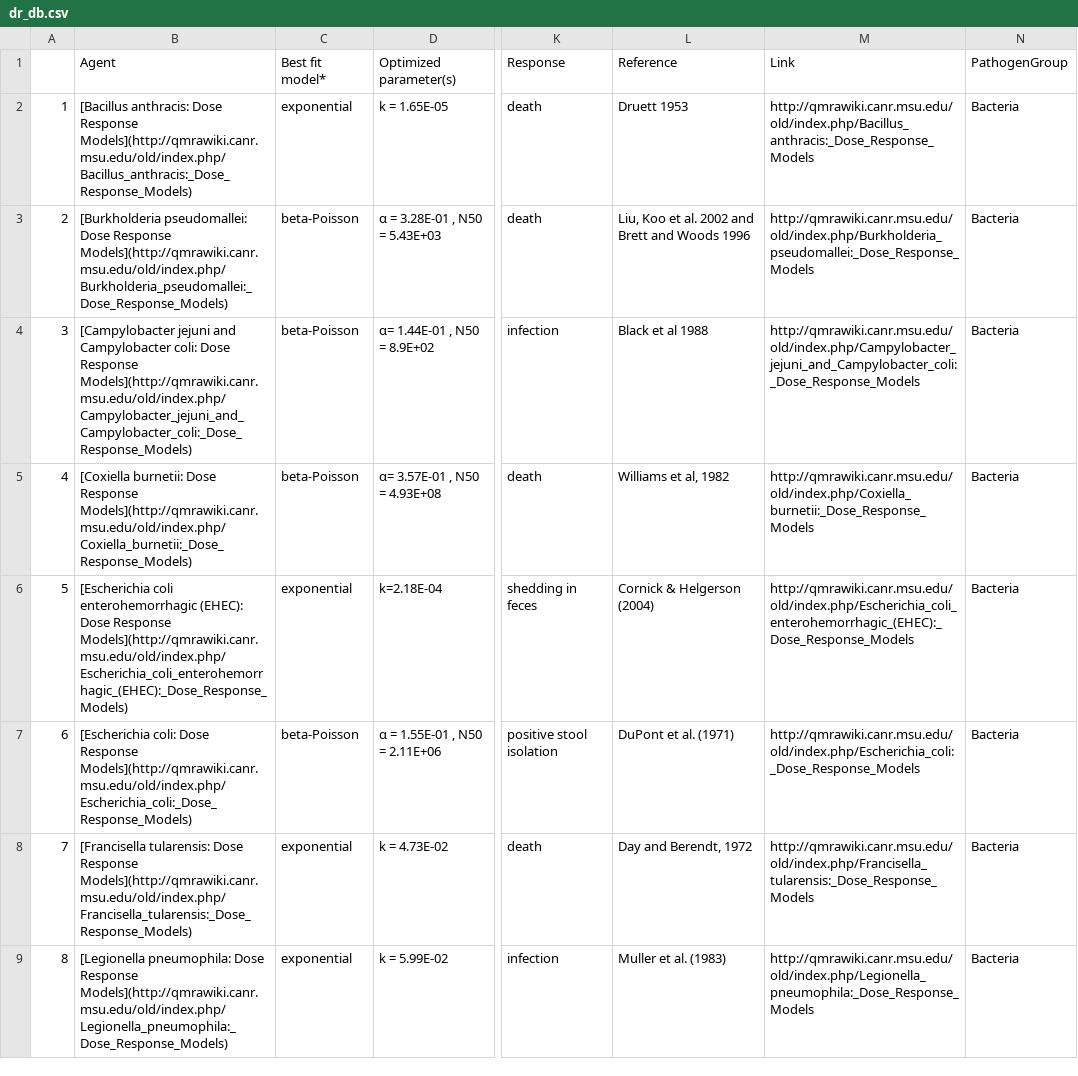
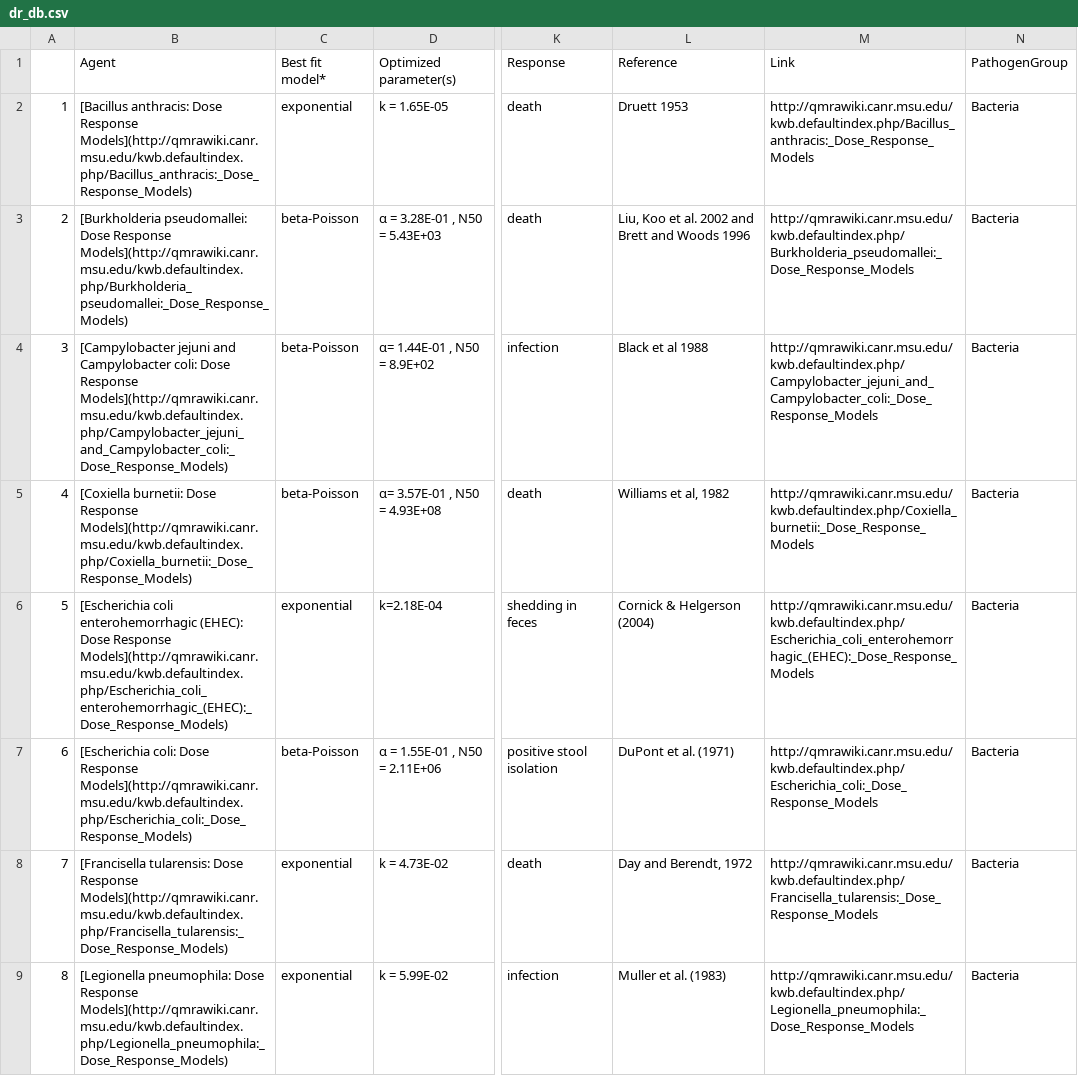
Before and after one commit to KWB-R/kwb.qmra, a CSV file: inst/extdata/doseresponse/dr_db.csv, drawn as a sheet; only a part is shown, gaps mark what is left out; the diff covers the shown part only; the diff names each change by its address in the sheet, - before the commit and + after, or states it on an @@ line.

Commit message:
fix broken QMRAwiki link

```diff
--- a/inst/extdata/doseresponse/dr_db.csv
+++ b/inst/extdata/doseresponse/dr_db.csv
-B2 (Agent): …Dose Response Models](http://qmrawiki.canr.msu.edu/old/index.php/Bacillus_anthracis:_Dose_Response_Models)
+B2 (Agent): …Dose Response Models](http://qmrawiki.canr.msu.edu/kwb.defaultindex.php/Bacillus_anthracis:_Dose_Response_Models)
-M2 (Link): http://qmrawiki.canr.msu.edu/old/index.php/Bacillus_anthracis:_Dose_Response_Models
+M2 (Link): http://qmrawiki.canr.msu.edu/kwb.defaultindex.php/Bacillus_anthracis:_Dose_Response_Models
-B3 (Agent): …Dose Response Models](http://qmrawiki.canr.msu.edu/old/index.php/Burkholderia_pseudomallei:_Dose_Response_Models)
+B3 (Agent): …Dose Response Models](http://qmrawiki.canr.msu.edu/kwb.defaultindex.php/Burkholderia_pseudomallei:_Dose_Response_Models)
-M3 (Link): http://qmrawiki.canr.msu.edu/old/index.php/Burkholderia_pseudomallei:_Dose_Response_Models
+M3 (Link): http://qmrawiki.canr.msu.edu/kwb.defaultindex.php/Burkholderia_pseudomallei:_Dose_Response_Models
-B4 (Agent): …Dose Response Models](http://qmrawiki.canr.msu.edu/old/index.php/Campylobacter_jejuni_and_Campylobacter_coli:_Dose_Response_Models)
+B4 (Agent): …Dose Response Models](http://qmrawiki.canr.msu.edu/kwb.defaultindex.php/Campylobacter_jejuni_and_Campylobacter_coli:_Dose_Response_Models)
-M4 (Link): http://qmrawiki.canr.msu.edu/old/index.php/Campylobacter_jejuni_and_Campylobacter_coli:_Dose_Response_Models
+M4 (Link): http://qmrawiki.canr.msu.edu/kwb.defaultindex.php/Campylobacter_jejuni_and_Campylobacter_coli:_Dose_Response_Models
-B5 (Agent): …Dose Response Models](http://qmrawiki.canr.msu.edu/old/index.php/Coxiella_burnetii:_Dose_Response_Models)
+B5 (Agent): …Dose Response Models](http://qmrawiki.canr.msu.edu/kwb.defaultindex.php/Coxiella_burnetii:_Dose_Response_Models)
-M5 (Link): http://qmrawiki.canr.msu.edu/old/index.php/Coxiella_burnetii:_Dose_Response_Models
+M5 (Link): http://qmrawiki.canr.msu.edu/kwb.defaultindex.php/Coxiella_burnetii:_Dose_Response_Models
-B6 (Agent): …Dose Response Models](http://qmrawiki.canr.msu.edu/old/index.php/Escherichia_coli_enterohemorrhagic_(EHEC):_Dose_Response_Models)
+B6 (Agent): …Dose Response Models](http://qmrawiki.canr.msu.edu/kwb.defaultindex.php/Escherichia_coli_enterohemorrhagic_(EHEC):_Dose_Response_Models)
-M6 (Link): http://qmrawiki.canr.msu.edu/old/index.php/Escherichia_coli_enterohemorrhagic_(EHEC):_Dose_Response_Models
+M6 (Link): http://qmrawiki.canr.msu.edu/kwb.defaultindex.php/Escherichia_coli_enterohemorrhagic_(EHEC):_Dose_Response_Models
-B7 (Agent): …Dose Response Models](http://qmrawiki.canr.msu.edu/old/index.php/Escherichia_coli:_Dose_Response_Models)
+B7 (Agent): …Dose Response Models](http://qmrawiki.canr.msu.edu/kwb.defaultindex.php/Escherichia_coli:_Dose_Response_Models)
-M7 (Link): http://qmrawiki.canr.msu.edu/old/index.php/Escherichia_coli:_Dose_Response_Models
+M7 (Link): http://qmrawiki.canr.msu.edu/kwb.defaultindex.php/Escherichia_coli:_Dose_Response_Models
-B8 (Agent): …Dose Response Models](http://qmrawiki.canr.msu.edu/old/index.php/Francisella_tularensis:_Dose_Response_Models)
+B8 (Agent): …Dose Response Models](http://qmrawiki.canr.msu.edu/kwb.defaultindex.php/Francisella_tularensis:_Dose_Response_Models)
-M8 (Link): http://qmrawiki.canr.msu.edu/old/index.php/Francisella_tularensis:_Dose_Response_Models
+M8 (Link): http://qmrawiki.canr.msu.edu/kwb.defaultindex.php/Francisella_tularensis:_Dose_Response_Models
-B9 (Agent): …Dose Response Models](http://qmrawiki.canr.msu.edu/old/index.php/Legionella_pneumophila:_Dose_Response_Models)
+B9 (Agent): …Dose Response Models](http://qmrawiki.canr.msu.edu/kwb.defaultindex.php/Legionella_pneumophila:_Dose_Response_Models)
-M9 (Link): http://qmrawiki.canr.msu.edu/old/index.php/Legionella_pneumophila:_Dose_Response_Models
+M9 (Link): http://qmrawiki.canr.msu.edu/kwb.defaultindex.php/Legionella_pneumophila:_Dose_Response_Models
```
Also changed, not shown: 58 edited cells elsewhere in this file, inst/extdata/configs/dummy/doseresponse.csv, 22 other files.
